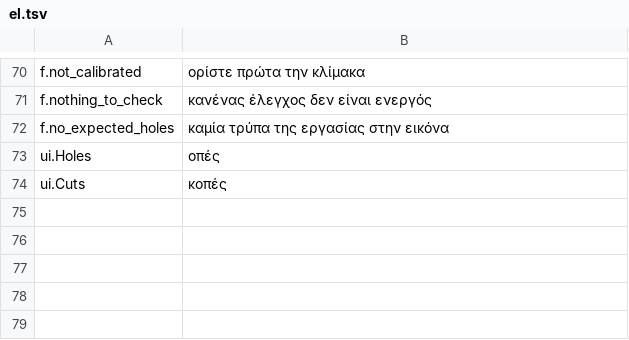
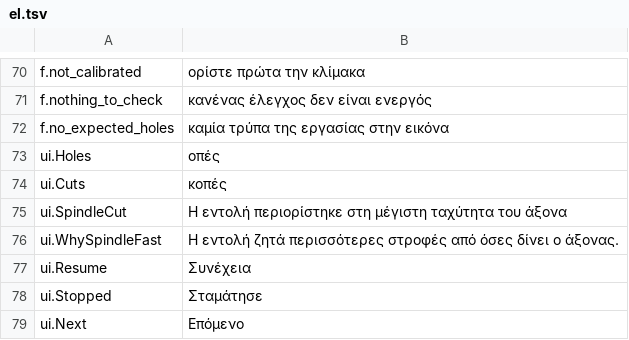
Before and after one commit to JuanenRac/EH3D-NODE-BUNGARD-HMI, a TSV file: locales/el.tsv, drawn as a sheet; only a part is shown, gaps mark what is left out; the diff names each change by its address in the sheet, - before the commit and + after, or states it on an @@ line.

```diff
--- a/locales/el.tsv
+++ b/locales/el.tsv
+row 75: ui.SpindleCut | Η εντολή περιορίστηκε στη μέγιστη ταχύτητα του άξονα
+row 76: ui.WhySpindleFast | Η εντολή ζητά περισσότερες στροφές από όσες δίνει ο άξονας.
+row 77: ui.Resume | Συνέχεια
+row 78: ui.Stopped | Σταμάτησε
+row 79: ui.Next | Επόμενο
```
Also changed, not shown: locales/bg.tsv, locales/ga.tsv, 52 other files.
